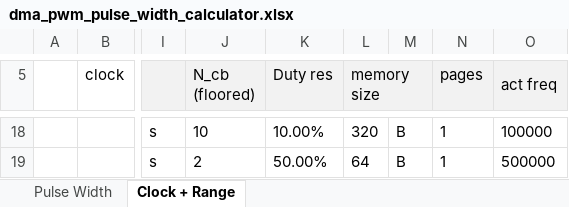
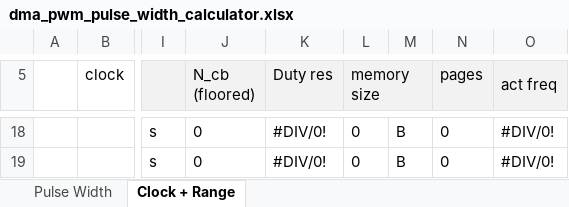
Before and after one commit to besp9510/dma_pwm, an Excel workbook: doc/dma_pwm_pulse_width_calculator.xlsx, sheet Clock + Range, drawn as a sheet; only a part is shown, gaps mark what is left out; values as stored, in another font and other column widths than the file's, no borders; the diff covers the shown part only; the diff names each change by its address in the sheet, - before the commit and + after, or states it on an @@ line.

Commit message:
fixed halved freq issue + updated doc

```diff
--- a/doc/dma_pwm_pulse_width_calculator.xlsx (sheet Clock + Range)
+++ b/doc/dma_pwm_pulse_width_calculator.xlsx (sheet Clock + Range)
-J18 (N_cb (floored)): 10
+J18 (N_cb (floored)): 0
-K18 (Duty res): 10.00%
+K18 (Duty res): #DIV/0!
-L18 (memory size): 320
+L18 (memory size): 0
-N18:N19 (pages): 1
+N18:N19 (pages): 0
-O18 (act freq): 100000
+O18 (act freq): #DIV/0!
-J19 (N_cb (floored)): 2
+J19 (N_cb (floored)): 0
-K19 (Duty res): 50.00%
+K19 (Duty res): #DIV/0!
-L19 (memory size): 64
+L19 (memory size): 0
-O19 (act freq): 500000
+O19 (act freq): #DIV/0!
```
Also changed, not shown: 57 edited cells elsewhere in this sheet, sheet Pulse Width, formulas that keep their value, 5 other files.
